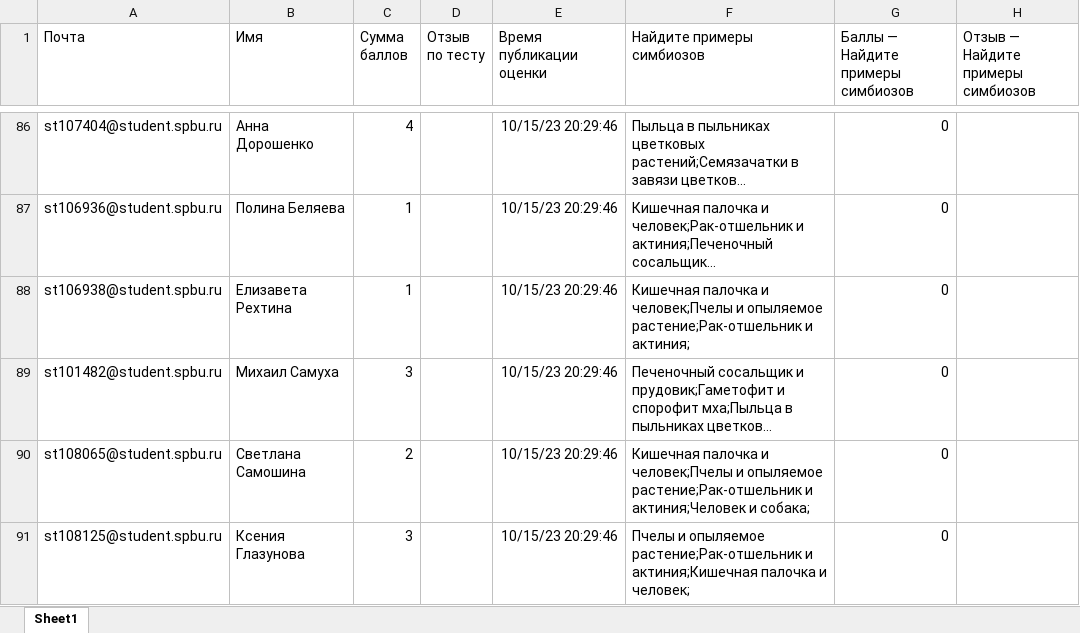
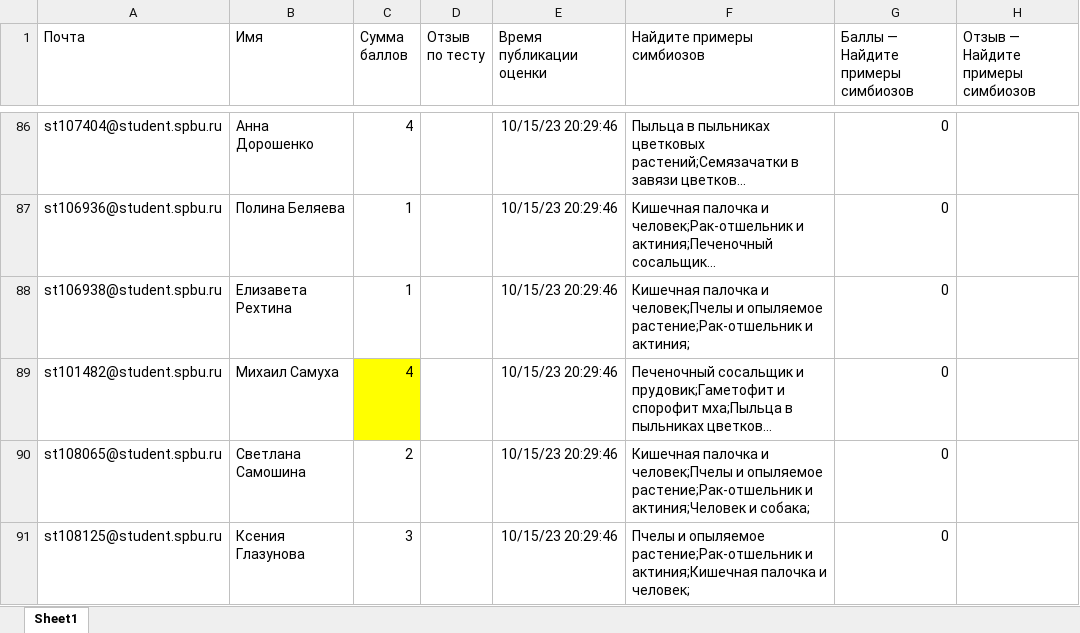
Before and after one commit to polydora/General-ecology, an Excel workbook: data/Симбиозы (Общая экология 2023)(1-92).xlsx, sheet Sheet1, drawn as a sheet; only a part is shown, gaps mark what is left out; long unchanged cells end in …; values as stored, in another font and other column widths than the file's, no borders; table styles not drawn; the diff names each change by its address in the sheet, - before the commit and + after, or states it on an @@ line.

Commit message:
исправил оценки

```diff
--- a/data/Симбиозы (Общая экология 2023)(1-92).xlsx (sheet Sheet1)
+++ b/data/Симбиозы (Общая экология 2023)(1-92).xlsx (sheet Sheet1)
-C89 (Сумма баллов): 3
+C89 (Сумма баллов): 4
-C89 fill: none
+C89 fill: #FFFF00
```
Also changed, not shown: 1 other file.
